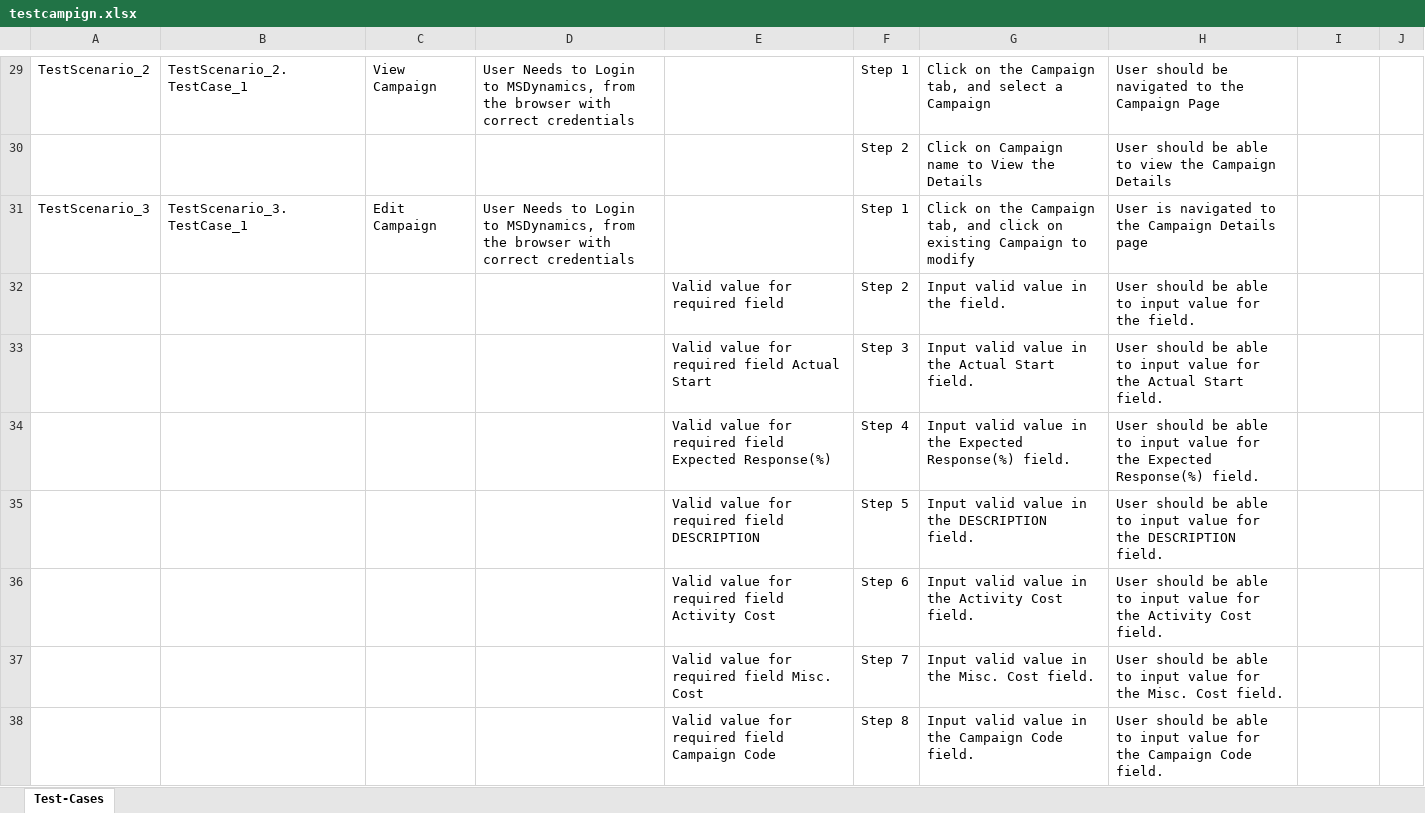
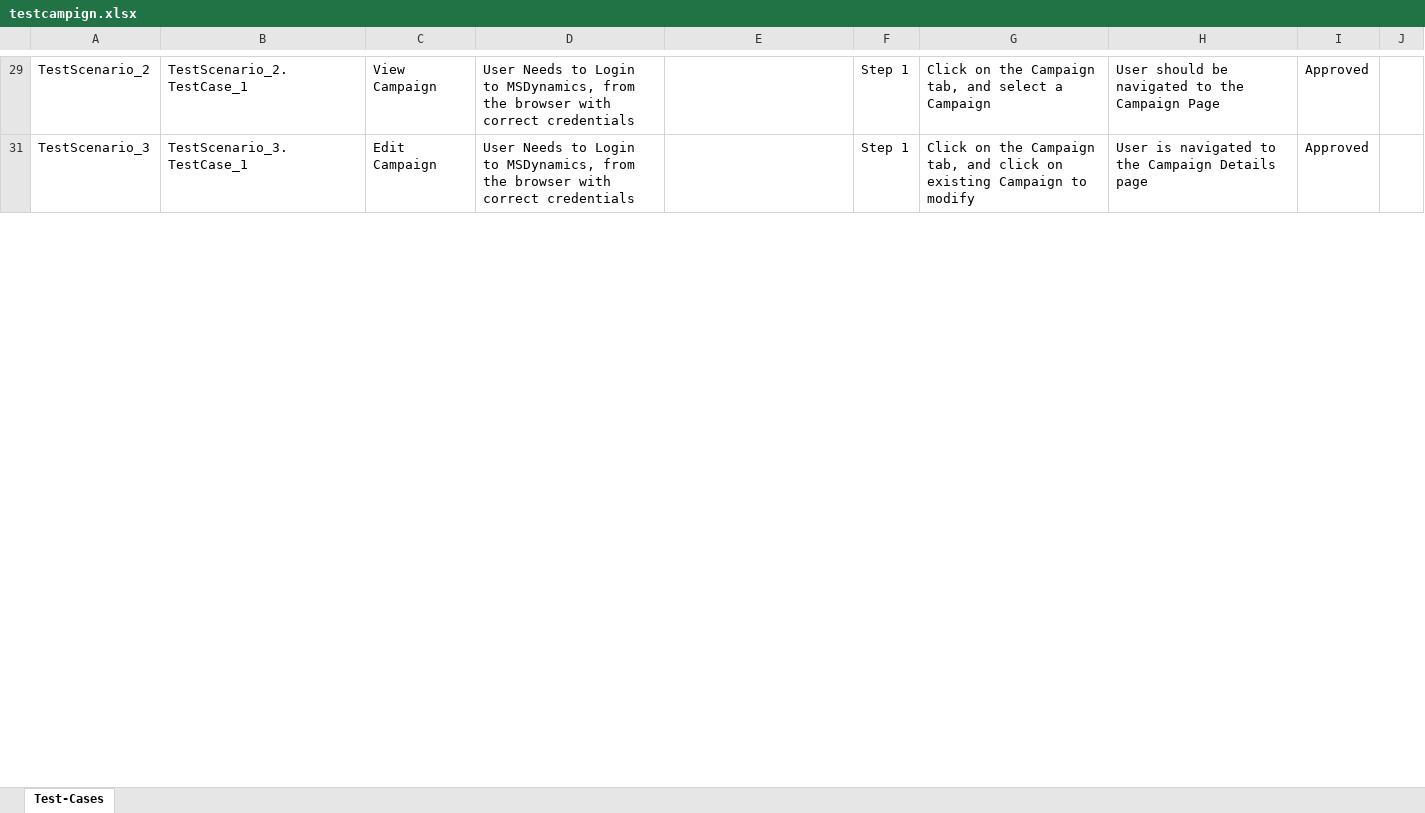
Before and after one commit to ShaikMohamedIrfan/test_msd, an Excel workbook: testcampign.xlsx, sheet Test-Cases, drawn as a sheet; only a part is shown, gaps mark what is left out; values as stored, in another font and other column widths than the file's, no borders; table styles not drawn; the diff covers the shown part only; the diff names each change by its address in the sheet, - before the commit and + after, or states it on an @@ line.

```diff
--- a/testcampign.xlsx (sheet Test-Cases)
+++ b/testcampign.xlsx (sheet Test-Cases)
-I29: (empty)
+I29: Approved
@@ row 30 hidden:  |  |  |  |  | Step 2 | Click on Campaign name to View the Details | User should be able to view the Campaign Details @@
-I31: (empty)
+I31: Approved
@@ row 32 hidden:  |  |  |  | Valid value for required field | Step 2 | Input valid value in the field. | User should be able to input value for the field. @@
@@ row 33 hidden:  |  |  |  | Valid value for required field Actual Start | Step 3 | Input valid value in the Actual Start field. | User should be able to input value for the Actual Start field. @@
@@ row 34 hidden:  |  |  |  | Valid value for required field Expected Response(%) | Step 4 | Input valid value in the Expected Response(%) field. | User should be able to input value for the Expected Response(%) field. @@
@@ row 35 hidden:  |  |  |  | Valid value for required field DESCRIPTION | Step 5 | Input valid value in the DESCRIPTION field. | User should be able to input value for the DESCRIPTION field. @@
@@ row 36 hidden:  |  |  |  | Valid value for required field Activity Cost | Step 6 | Input valid value in the Activity Cost field. | User should be able to input value for the Activity Cost field. @@
@@ row 37 hidden:  |  |  |  | Valid value for required field Misc. Cost | Step 7 | Input valid value in the Misc. Cost field. | User should be able to input value for the Misc. Cost field. @@
@@ row 38 hidden:  |  |  |  | Valid value for required field Campaign Code | Step 8 | Input valid value in the Campaign Code field. | User should be able to input value for the Campaign Code field. @@
```
Also changed, not shown: 47 hidden or unhidden rows and 2 edited cells elsewhere in this sheet.
